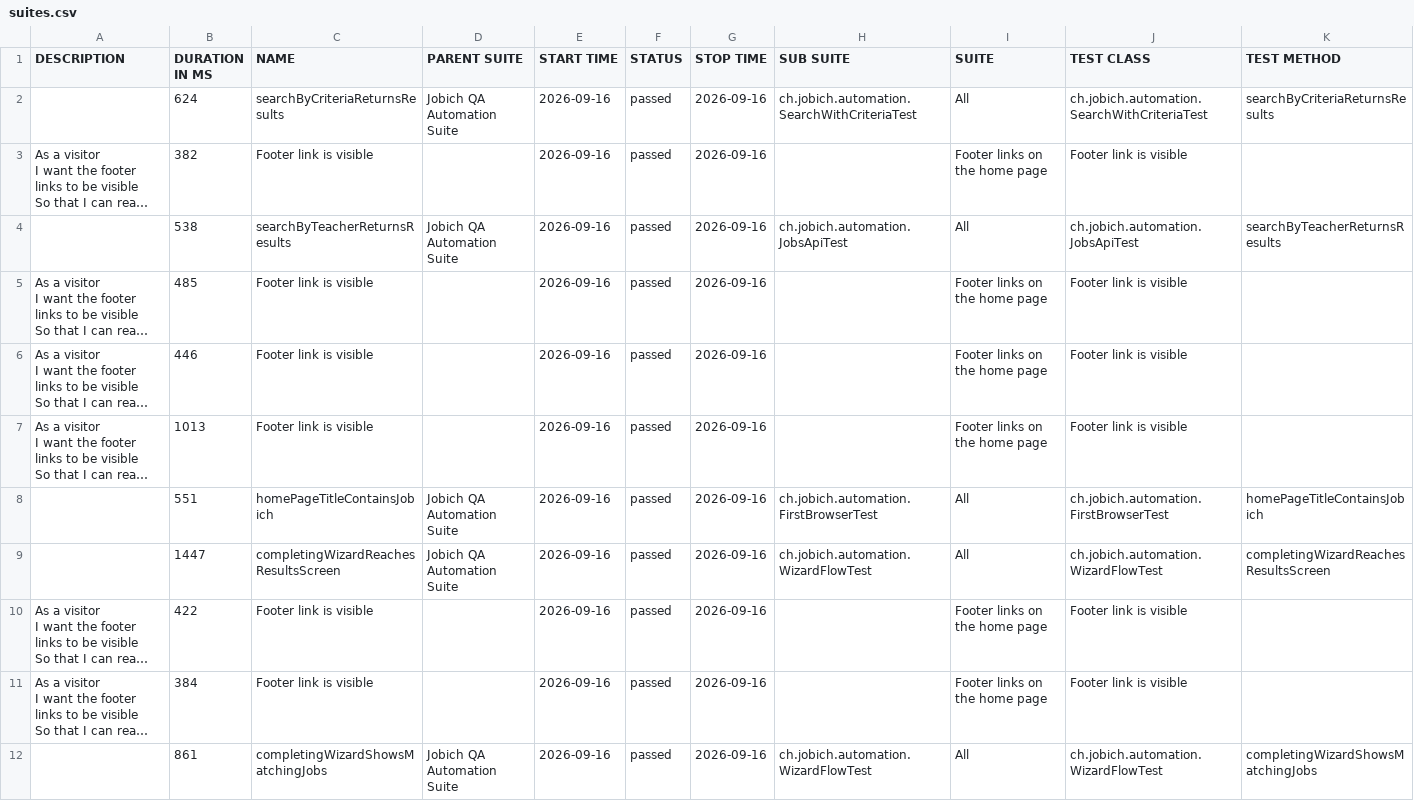
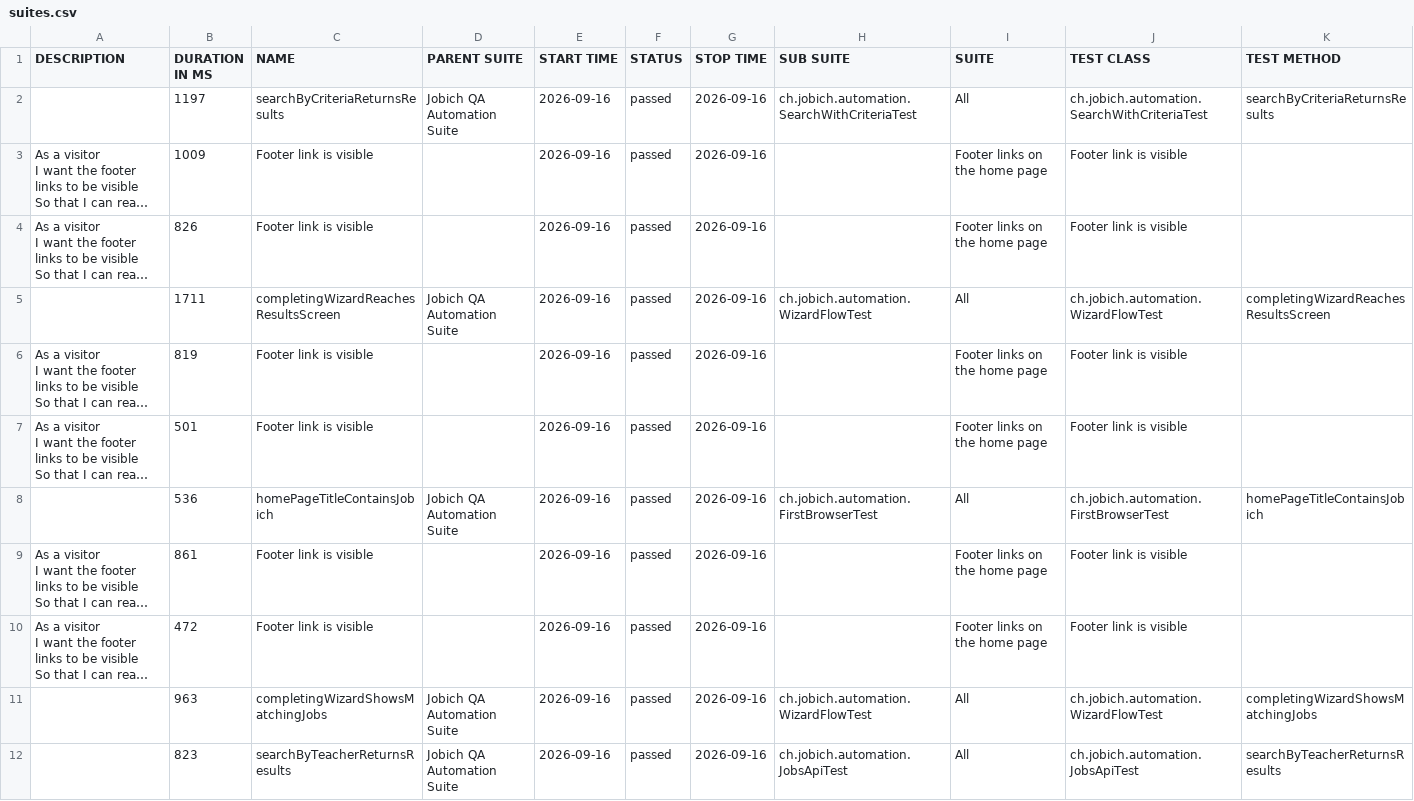
Before and after one commit to aazinchenko/jobich-automation, a CSV file: data/suites.csv, drawn as a sheet; long unchanged cells end in …; removed rows and columns are numbered as before the commit, all else as after; the diff names each change by its address in the sheet, - before the commit and + after, or states it on an @@ line.

```diff
--- a/data/suites.csv
+++ b/data/suites.csv
-B2 (DURATION IN MS): 624
+B2 (DURATION IN MS): 1197
-B3 (DURATION IN MS): 382
+B3 (DURATION IN MS): 1009
-row 4:  | 538 | searchByTeacherReturnsResults | Jobich QA Automation Suite | 2026-09-16 | passed | 2026-09-16 | ch.jobich.automation.JobsApiTest | All | ch.jobich.automation.JobsApiTest | searchByTeacherReturnsResults
-B4 (DURATION IN MS): 485
+B4 (DURATION IN MS): 826
+row 5:  | 1711 | completingWizardReachesResultsScreen | Jobich QA Automation Suite | 2026-09-16 | passed | 2026-09-16 | ch.jobich.automation.WizardFlowTest | All | ch.jobich.automation.WizardFlowTest | completingWizardReachesResultsScreen
-B6 (DURATION IN MS): 446
+B6 (DURATION IN MS): 819
-B7 (DURATION IN MS): 1013
+B7 (DURATION IN MS): 501
-B8 (DURATION IN MS): 551
+B8 (DURATION IN MS): 536
-row 9:  | 1447 | completingWizardReachesResultsScreen | Jobich QA Automation Suite | 2026-09-16 | passed | 2026-09-16 | ch.jobich.automation.WizardFlowTest | All | ch.jobich.automation.WizardFlowTest | completingWizardReachesResultsScreen
-B9 (DURATION IN MS): 422
+B9 (DURATION IN MS): 861
-B10 (DURATION IN MS): 384
+B10 (DURATION IN MS): 472
-B11 (DURATION IN MS): 861
+B11 (DURATION IN MS): 963
+row 12:  | 823 | searchByTeacherReturnsResults | Jobich QA Automation Suite | 2026-09-16 | passed | 2026-09-16 | ch.jobich.automation.JobsApiTest | All | ch.jobich.automation.JobsApiTest | searchByTeacherReturnsResults
```
Also changed, not shown: 44 other files.
